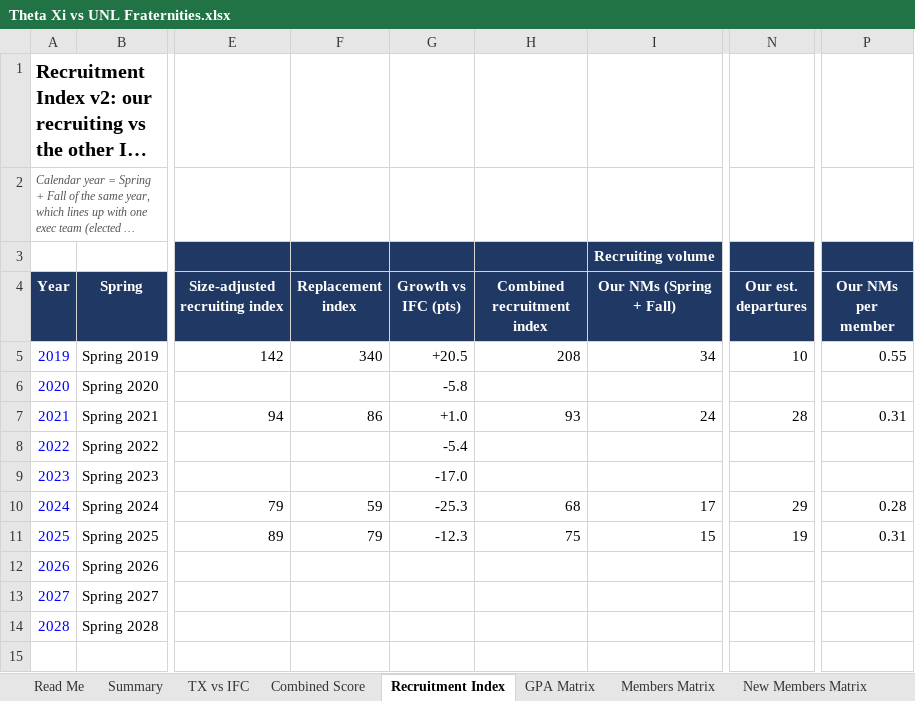
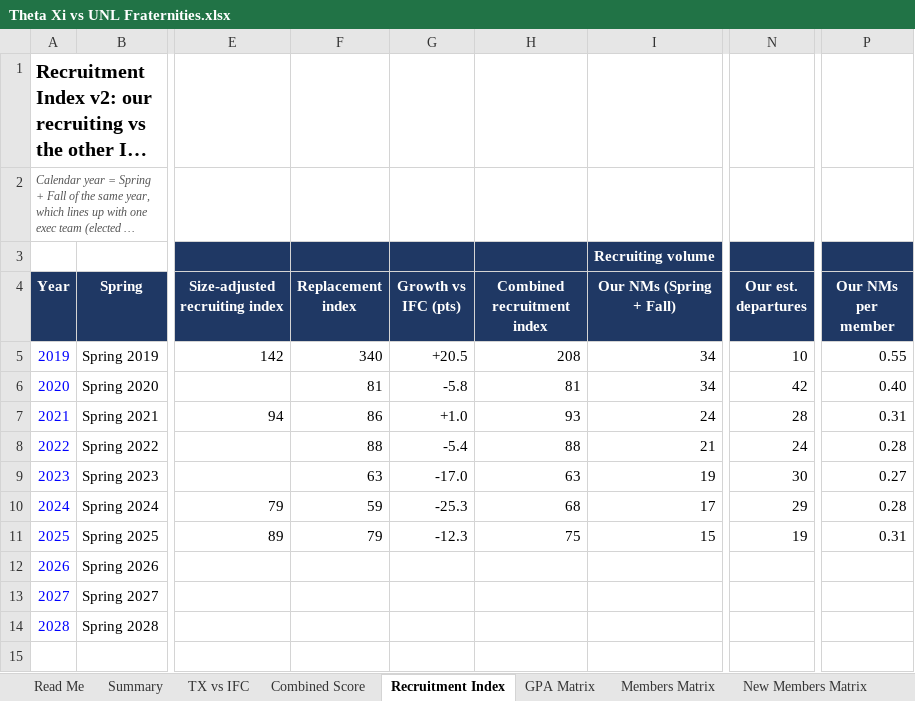
Before and after one commit to TrentonSedlacek/TAXI, an Excel workbook: analysis/Theta Xi vs UNL Fraternities.xlsx, sheet Recruitment Index, drawn as a sheet; only a part is shown, gaps mark what is left out; long unchanged cells end in …; values as stored, in another font and other column widths than the file's, no borders; charts and pictures and conditional formats not drawn; the diff names each change by its address in the sheet, - before the commit and + after, or states it on an @@ line.

```diff
--- a/analysis/Theta Xi vs UNL Fraternities.xlsx (sheet Recruitment Index)
+++ b/analysis/Theta Xi vs UNL Fraternities.xlsx (sheet Recruitment Index)
-F6 (Replacement index): (empty)
+F6 (Replacement index): 81
-H6 (Combined recruitment index): (empty)
+H6 (Combined recruitment index): 81
-I6 (Our NMs (Spring + Fall)): (empty)
+I6 (Our NMs (Spring + Fall)): 34
-N6 (Our est. departures): (empty)
+N6 (Our est. departures): 42
-P6 (Our NMs per member): (empty)
+P6 (Our NMs per member): 0.40
-F8 (Replacement index): (empty)
+F8 (Replacement index): 88
-H8 (Combined recruitment index): (empty)
+H8 (Combined recruitment index): 88
-I8 (Our NMs (Spring + Fall)): (empty)
+I8 (Our NMs (Spring + Fall)): 21
-N8 (Our est. departures): (empty)
+N8 (Our est. departures): 24
-P8 (Our NMs per member): (empty)
+P8 (Our NMs per member): 0.28
-F9 (Replacement index): (empty)
+F9 (Replacement index): 63
-H9 (Combined recruitment index): (empty)
+H9 (Combined recruitment index): 63
-I9 (Our NMs (Spring + Fall)): (empty)
+I9 (Our NMs (Spring + Fall)): 19
-N9 (Our est. departures): (empty)
+N9 (Our est. departures): 30
-P9 (Our NMs per member): (empty)
+P9 (Our NMs per member): 0.27
```
Also changed, not shown: sheet New Members Matrix, sheet Chapter Data, sheet TX History, sheet TX vs IFC, sheet Summary, sheet GPA Matrix, 1 more sheet, charts or pictures, analysis/Theta Xi GPA and Recruitment.xlsx, 4 other files.
